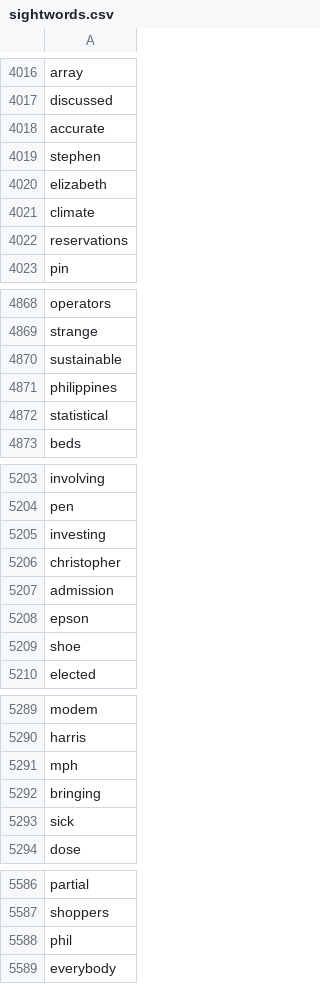
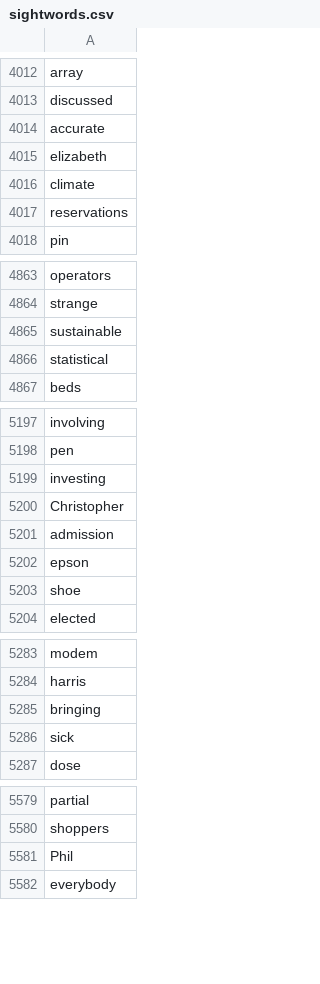
Before and after one commit to hannahsky86/phonics_word_cloud, a CSV file: phonics_cloud_project/csv_input/sightwords.csv, drawn as a sheet; only a part is shown, gaps mark what is left out; the diff covers the shown part only.

```diff
--- a/phonics_cloud_project/csv_input/sightwords.csv
+++ b/phonics_cloud_project/csv_input/sightwords.csv
@@ -4018,3 +4014,2 @@ discussed
 accurate
-stephen
 elizabeth
@@ -4870,3 +4865,2 @@ strange
 sustainable
-philippines
 statistical
@@ -5205,3 +5199,3 @@ pen
 investing
-christopher
+Christopher
 admission
@@ -5290,3 +5284,2 @@ modem
 harris
-mph
 bringing
@@ -5587,3 +5580,3 @@ partial
 shoppers
-phil
+Phil
 everybody
```
Also changed, not shown: 11 removed rows and 6 edited cells elsewhere in this file, phonics_cloud_project/csv_output/ph.csv, 8 other files.
